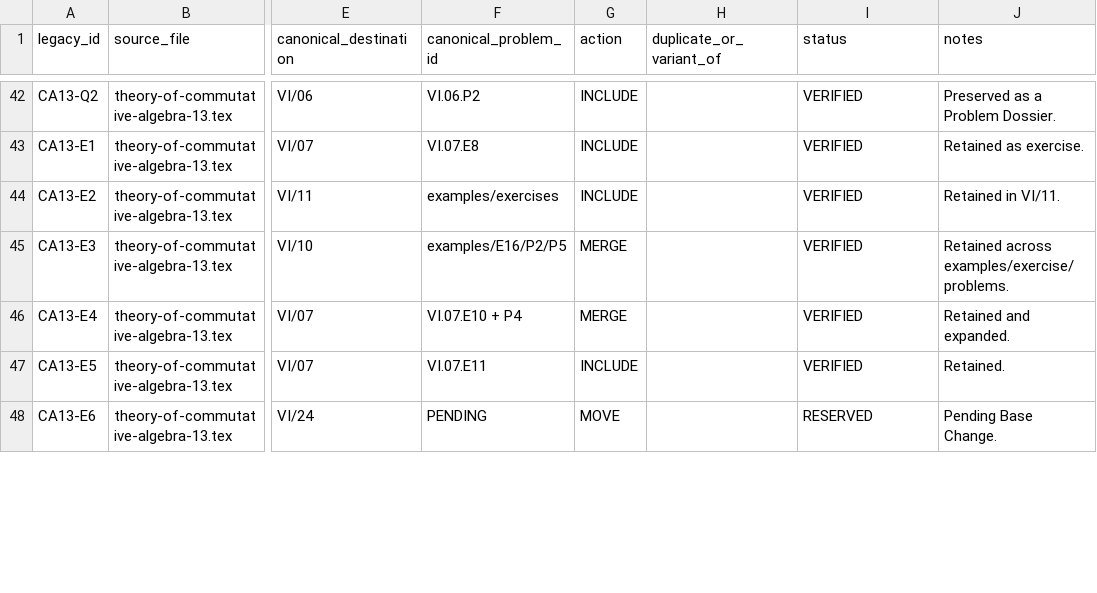
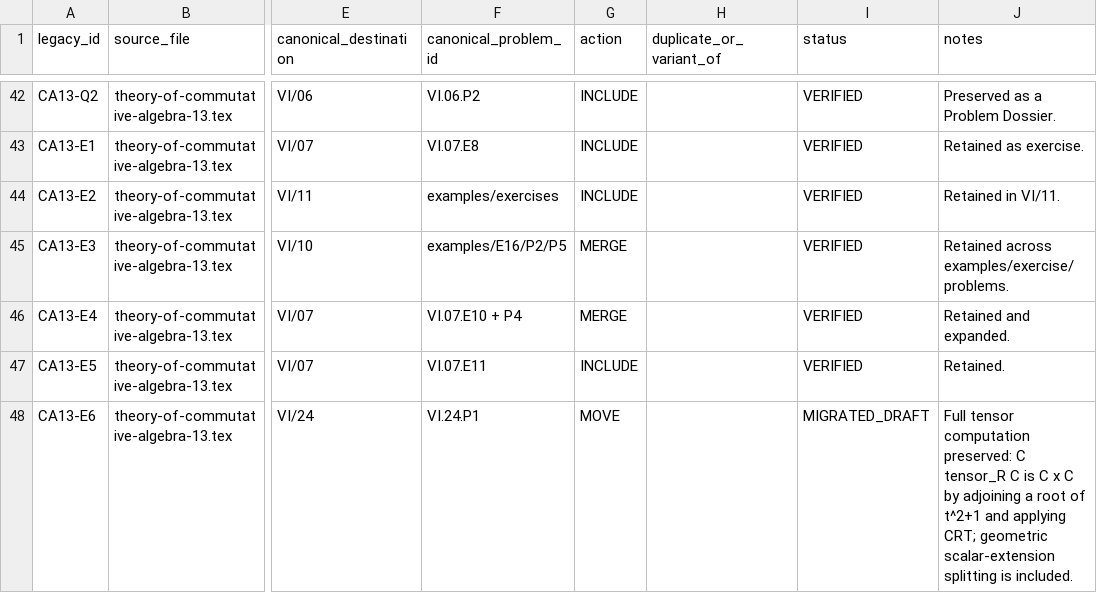
Before and after one commit to expert10000/math, a TSV file: editorial/VOLUME_VI_LEGACY_PROBLEM_LEDGER.tsv, drawn as a sheet; only a part is shown, gaps mark what is left out; the diff covers the shown part only; the diff names each change by its address in the sheet, - before the commit and + after, or states it on an @@ line.

Commit message:
content: reconstruct and audit VI/24 base change

```diff
--- a/editorial/VOLUME_VI_LEGACY_PROBLEM_LEDGER.tsv
+++ b/editorial/VOLUME_VI_LEGACY_PROBLEM_LEDGER.tsv
-F48 (canonical_problem_id): PENDING
+F48 (canonical_problem_id): VI.24.P1
-I48 (status): RESERVED
+I48 (status): MIGRATED_DRAFT
-J48 (notes): Pending Base Change.
+J48 (notes): Full tensor computation preserved: C tensor_R C is C x C by adjoining a root of t^2+1 and applying CRT; geometric scalar-extension splitting is included.
```
Also changed, not shown: 1 added row and 3 edited cells elsewhere in this file, editorial/VOLUME_VI_PROBLEM_AUDIT_COVERAGE.tsv, 45 other files.
